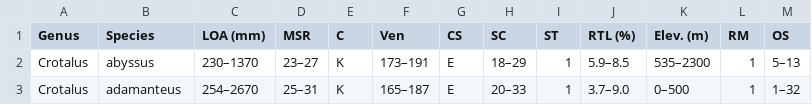
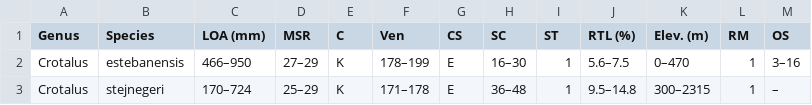
Before and after one commit to BNFO620/bnfo620_ai_caller, a CSV file: data/reference_data/test_data.csv, drawn as a sheet.

```diff
--- a/data/reference_data/test_data.csv
+++ b/data/reference_data/test_data.csv
@@ -1,3 +1,3 @@
 Genus,Species,LOA (mm),MSR,C,Ven,CS,SC,ST,RTL (%),Elev. (m),RM,OS
-Crotalus,abyssus,230–1370,23–27,K,173–191,E,18–29,1,5.9–8.5,535–2300,1,5–13
-Crotalus,adamanteus,254–2670,25–31,K,165–187,E,20–33,1,3.7–9.0,0–500,1,1–32
+Crotalus,estebanensis,466–950,27–29,K,178–199,E,16–30,1,5.6–7.5,0–470,1,3–16
+Crotalus,stejnegeri,170–724,25–29,K,171–178,E,36–48,1,9.5–14.8,300–2315,1,–
```
Also changed, not shown: data/program_data/program_data.csv, 7 other files.
